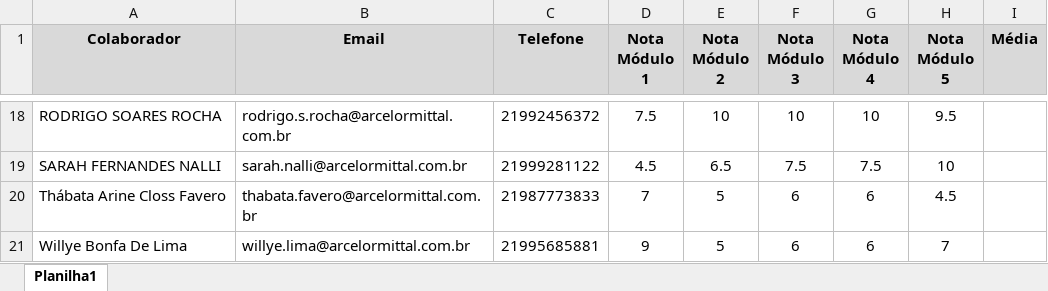
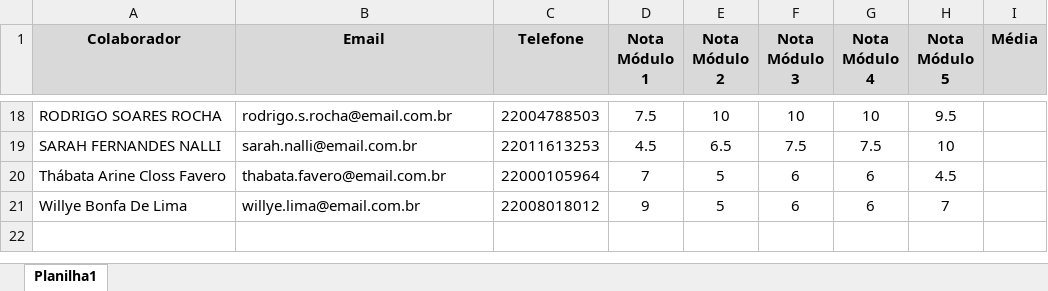
Before and after one commit to FranciscoFontoura/franciscofontoura.github.io, an Excel workbook: notas_colaboradores.xlsx, sheet Planilha1, drawn as a sheet; only a part is shown, gaps mark what is left out; values as stored, in another font and other column widths than the file's, no borders; the diff covers the shown part only; the diff names each change by its address in the sheet, - before the commit and + after, or states it on an @@ line.

```diff
--- a/notas_colaboradores.xlsx (sheet Planilha1)
+++ b/notas_colaboradores.xlsx (sheet Planilha1)
-B18 (Email): rodrigo.s.rocha@arcelormittal.com.br
+B18 (Email): rodrigo.s.rocha@email.com.br
-C18 (Telefone): 21992456372
+C18 (Telefone): 22004788503
-B19 (Email): sarah.nalli@arcelormittal.com.br
+B19 (Email): sarah.nalli@email.com.br
-C19 (Telefone): 21999281122
+C19 (Telefone): 22011613253
-B20 (Email): thabata.favero@arcelormittal.com.br
+B20 (Email): thabata.favero@email.com.br
-C20 (Telefone): 21987773833
+C20 (Telefone): 22000105964
-B21 (Email): willye.lima@arcelormittal.com.br
+B21 (Email): willye.lima@email.com.br
-C21 (Telefone): 21995685881
+C21 (Telefone): 22008018012
```
Also changed, not shown: 32 edited cells elsewhere in this sheet.
